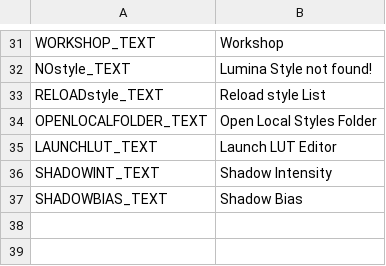
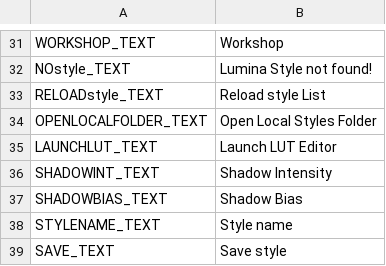
Before and after one commit to NyokoDev/Lumina, a CSV file: Ultimate Eyecandy/Translations/en-EN.csv, drawn as a sheet; only a part is shown, gaps mark what is left out.

```diff
--- a/Ultimate Eyecandy/Translations/en-EN.csv
+++ b/Ultimate Eyecandy/Translations/en-EN.csv
@@ -37 +37,3 @@ SHADOWINT_TEXT,Shadow Intensity
 SHADOWBIAS_TEXT,Shadow Bias
+STYLENAME_TEXT,Style name
+SAVE_TEXT,Save style
```
Also changed, not shown: 10 other files.
